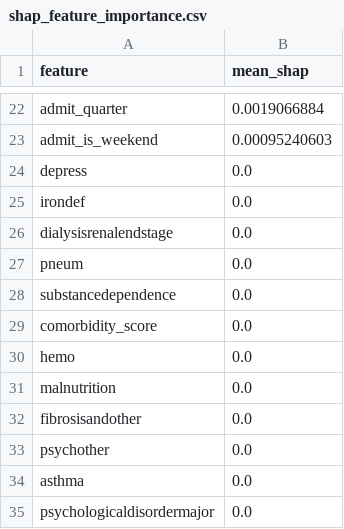
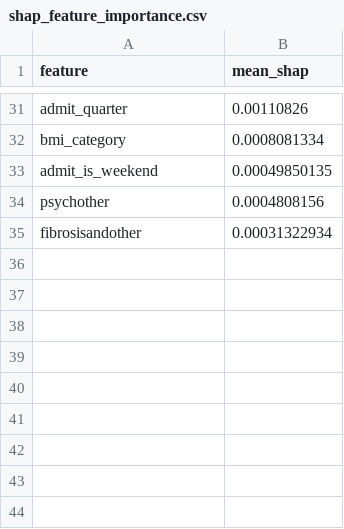
Before and after one commit to Ramit-Gupta23/Hospital_Management_System, a CSV file: reports/shap_feature_importance.csv, drawn as a sheet; only a part is shown, gaps mark what is left out; removed rows and columns are numbered as before the commit, all else as after; the diff covers the shown part only; the diff names each change by its address in the sheet, - before the commit and + after, or states it on an @@ line.

```diff
--- a/reports/shap_feature_importance.csv
+++ b/reports/shap_feature_importance.csv
-B31 (mean_shap): 0.0019066884
+B31 (mean_shap): 0.00110826
+row 32: bmi_category | 0.0008081334
-B33 (mean_shap): 0.00095240603
+B33 (mean_shap): 0.00049850135
-row 24: depress | 0.0
-row 25: irondef | 0.0
-row 26: dialysisrenalendstage | 0.0
-row 27: pneum | 0.0
-row 28: substancedependence | 0.0
-row 29: comorbidity_score | 0.0
-row 30: hemo | 0.0
-row 31: malnutrition | 0.0
-row 32: fibrosisandother | 0.0
-B34 (mean_shap): 0.0
+B34 (mean_shap): 0.0004808156
-row 34: asthma | 0.0
-row 35: psychologicaldisordermajor | 0.0
+row 35: fibrosisandother | 0.00031322934
```
Also changed, not shown: 14 added rows, 5 removed rows and 15 edited cells elsewhere in this file, 10 other files.
